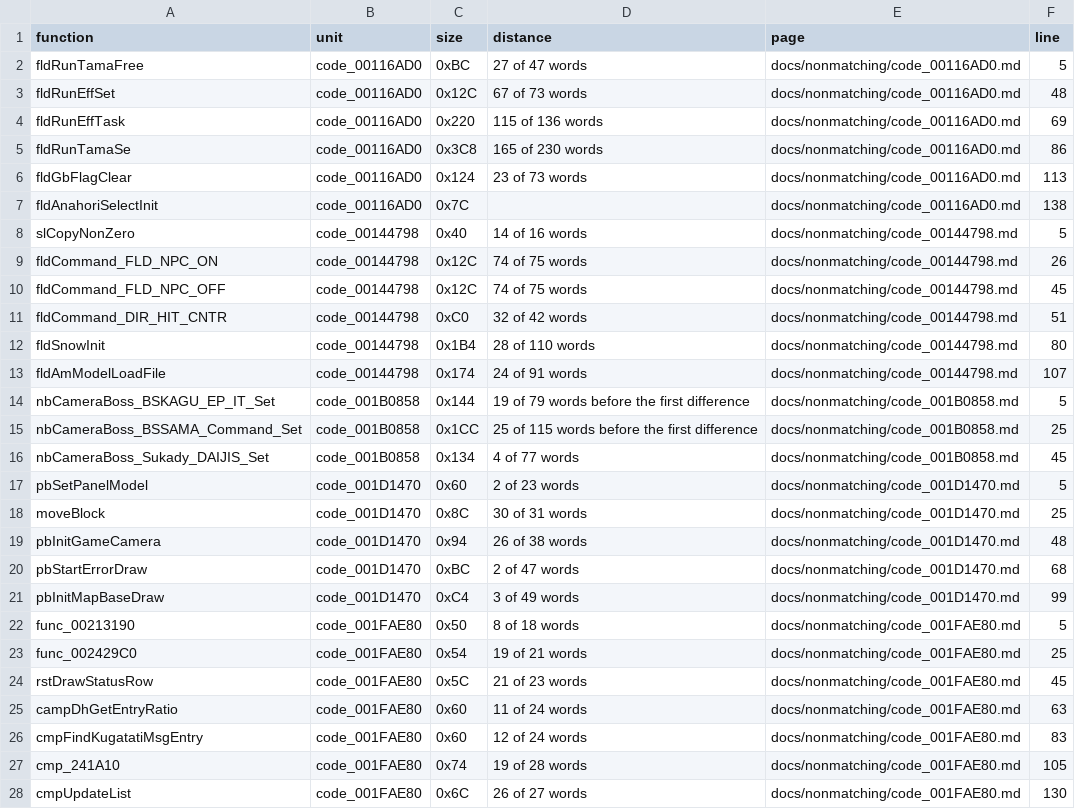
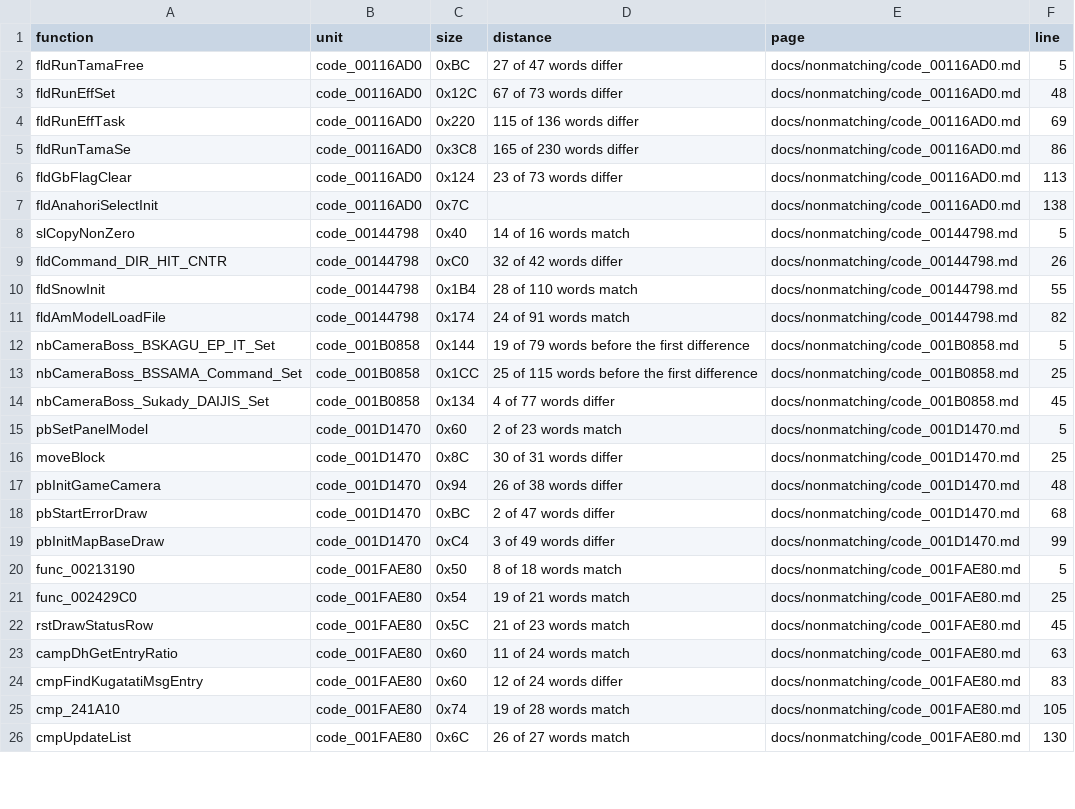
Before and after one commit to Megami-Decomps/smt3-decomp, a TSV file: docs/nonmatching/INDEX.tsv, drawn as a sheet; only a part is shown; the diff covers the shown part only.

Commit message:
Disambiguate 131 draft distances, and promote two drafts that now match
Every entry that wrote the bare "N of M words" now says match or differ, so
tools/docs_index.py reports no ambiguous entries. Numbers, prose and ruled-out
lists are untouched; only the verb was added.

The pass ranked its evidence rather than reading the prose: the draft's own
source label settled 69 entries, a live measurement under -DNON_MATCHING 27
more, a measurement at the last revision containing the draft 24, and the prose
only the last 8. Two entries would have been inverted on prose alone, including
one that reads as a near miss and is 226 of 313 words out.

fldCommand_FLD_NPC_ON and fldCommand_FLD_NPC_OFF both match now, so they are
out of their fallbacks: 83 match to 85, checksum passing. Their one-word bnel
difference was closed by something since they were parked.

Also corrected: the preamble's own example said 135 words out where the entry
it cites measures 136.

```diff
--- a/docs/nonmatching/INDEX.tsv
+++ b/docs/nonmatching/INDEX.tsv
@@ -1,28 +1,26 @@
 function	unit	size	distance	page	line
-fldRunTamaFree	code_00116AD0	0xBC	27 of 47 words	docs/nonmatching/code_00116AD0.md	5
-fldRunEffSet	code_00116AD0	0x12C	67 of 73 words	docs/nonmatching/code_00116AD0.md	48
-fldRunEffTask	code_00116AD0	0x220	115 of 136 words	docs/nonmatching/code_00116AD0.md	69
-fldRunTamaSe	code_00116AD0	0x3C8	165 of 230 words	docs/nonmatching/code_00116AD0.md	86
-fldGbFlagClear	code_00116AD0	0x124	23 of 73 words	docs/nonmatching/code_00116AD0.md	113
+fldRunTamaFree	code_00116AD0	0xBC	27 of 47 words differ	docs/nonmatching/code_00116AD0.md	5
+fldRunEffSet	code_00116AD0	0x12C	67 of 73 words differ	docs/nonmatching/code_00116AD0.md	48
+fldRunEffTask	code_00116AD0	0x220	115 of 136 words differ	docs/nonmatching/code_00116AD0.md	69
+fldRunTamaSe	code_00116AD0	0x3C8	165 of 230 words differ	docs/nonmatching/code_00116AD0.md	86
+fldGbFlagClear	code_00116AD0	0x124	23 of 73 words differ	docs/nonmatching/code_00116AD0.md	113
 fldAnahoriSelectInit	code_00116AD0	0x7C		docs/nonmatching/code_00116AD0.md	138
-slCopyNonZero	code_00144798	0x40	14 of 16 words	docs/nonmatching/code_00144798.md	5
-fldCommand_FLD_NPC_ON	code_00144798	0x12C	74 of 75 words	docs/nonmatching/code_00144798.md	26
-fldCommand_FLD_NPC_OFF	code_00144798	0x12C	74 of 75 words	docs/nonmatching/code_00144798.md	45
-fldCommand_DIR_HIT_CNTR	code_00144798	0xC0	32 of 42 words	docs/nonmatching/code_00144798.md	51
-fldSnowInit	code_00144798	0x1B4	28 of 110 words	docs/nonmatching/code_00144798.md	80
-fldAmModelLoadFile	code_00144798	0x174	24 of 91 words	docs/nonmatching/code_00144798.md	107
+slCopyNonZero	code_00144798	0x40	14 of 16 words match	docs/nonmatching/code_00144798.md	5
+fldCommand_DIR_HIT_CNTR	code_00144798	0xC0	32 of 42 words differ	docs/nonmatching/code_00144798.md	26
+fldSnowInit	code_00144798	0x1B4	28 of 110 words match	docs/nonmatching/code_00144798.md	55
+fldAmModelLoadFile	code_00144798	0x174	24 of 91 words match	docs/nonmatching/code_00144798.md	82
 nbCameraBoss_BSKAGU_EP_IT_Set	code_001B0858	0x144	19 of 79 words before the first difference	docs/nonmatching/code_001B0858.md	5
 nbCameraBoss_BSSAMA_Command_Set	code_001B0858	0x1CC	25 of 115 words before the first difference	docs/nonmatching/code_001B0858.md	25
-nbCameraBoss_Sukady_DAIJIS_Set	code_001B0858	0x134	4 of 77 words	docs/nonmatching/code_001B0858.md	45
-pbSetPanelModel	code_001D1470	0x60	2 of 23 words	docs/nonmatching/code_001D1470.md	5
-moveBlock	code_001D1470	0x8C	30 of 31 words	docs/nonmatching/code_001D1470.md	25
-pbInitGameCamera	code_001D1470	0x94	26 of 38 words	docs/nonmatching/code_001D1470.md	48
-pbStartErrorDraw	code_001D1470	0xBC	2 of 47 words	docs/nonmatching/code_001D1470.md	68
-pbInitMapBaseDraw	code_001D1470	0xC4	3 of 49 words	docs/nonmatching/code_001D1470.md	99
-func_00213190	code_001FAE80	0x50	8 of 18 words	docs/nonmatching/code_001FAE80.md	5
-func_002429C0	code_001FAE80	0x54	19 of 21 words	docs/nonmatching/code_001FAE80.md	25
-rstDrawStatusRow	code_001FAE80	0x5C	21 of 23 words	docs/nonmatching/code_001FAE80.md	45
-campDhGetEntryRatio	code_001FAE80	0x60	11 of 24 words	docs/nonmatching/code_001FAE80.md	63
-cmpFindKugatatiMsgEntry	code_001FAE80	0x60	12 of 24 words	docs/nonmatching/code_001FAE80.md	83
-cmp_241A10	code_001FAE80	0x74	19 of 28 words	docs/nonmatching/code_001FAE80.md	105
-cmpUpdateList	code_001FAE80	0x6C	26 of 27 words	docs/nonmatching/code_001FAE80.md	130
+nbCameraBoss_Sukady_DAIJIS_Set	code_001B0858	0x134	4 of 77 words differ	docs/nonmatching/code_001B0858.md	45
+pbSetPanelModel	code_001D1470	0x60	2 of 23 words match	docs/nonmatching/code_001D1470.md	5
+moveBlock	code_001D1470	0x8C	30 of 31 words differ	docs/nonmatching/code_001D1470.md	25
+pbInitGameCamera	code_001D1470	0x94	26 of 38 words differ	docs/nonmatching/code_001D1470.md	48
+pbStartErrorDraw	code_001D1470	0xBC	2 of 47 words differ	docs/nonmatching/code_001D1470.md	68
+pbInitMapBaseDraw	code_001D1470	0xC4	3 of 49 words differ	docs/nonmatching/code_001D1470.md	99
+func_00213190	code_001FAE80	0x50	8 of 18 words match	docs/nonmatching/code_001FAE80.md	5
+func_002429C0	code_001FAE80	0x54	19 of 21 words match	docs/nonmatching/code_001FAE80.md	25
+rstDrawStatusRow	code_001FAE80	0x5C	21 of 23 words match	docs/nonmatching/code_001FAE80.md	45
+campDhGetEntryRatio	code_001FAE80	0x60	11 of 24 words match	docs/nonmatching/code_001FAE80.md	63
+cmpFindKugatatiMsgEntry	code_001FAE80	0x60	12 of 24 words differ	docs/nonmatching/code_001FAE80.md	83
+cmp_241A10	code_001FAE80	0x74	19 of 28 words match	docs/nonmatching/code_001FAE80.md	105
+cmpUpdateList	code_001FAE80	0x6C	26 of 27 words match	docs/nonmatching/code_001FAE80.md	130
```
Also changed, not shown: 107 edited cells elsewhere in this file, 27 other files.
